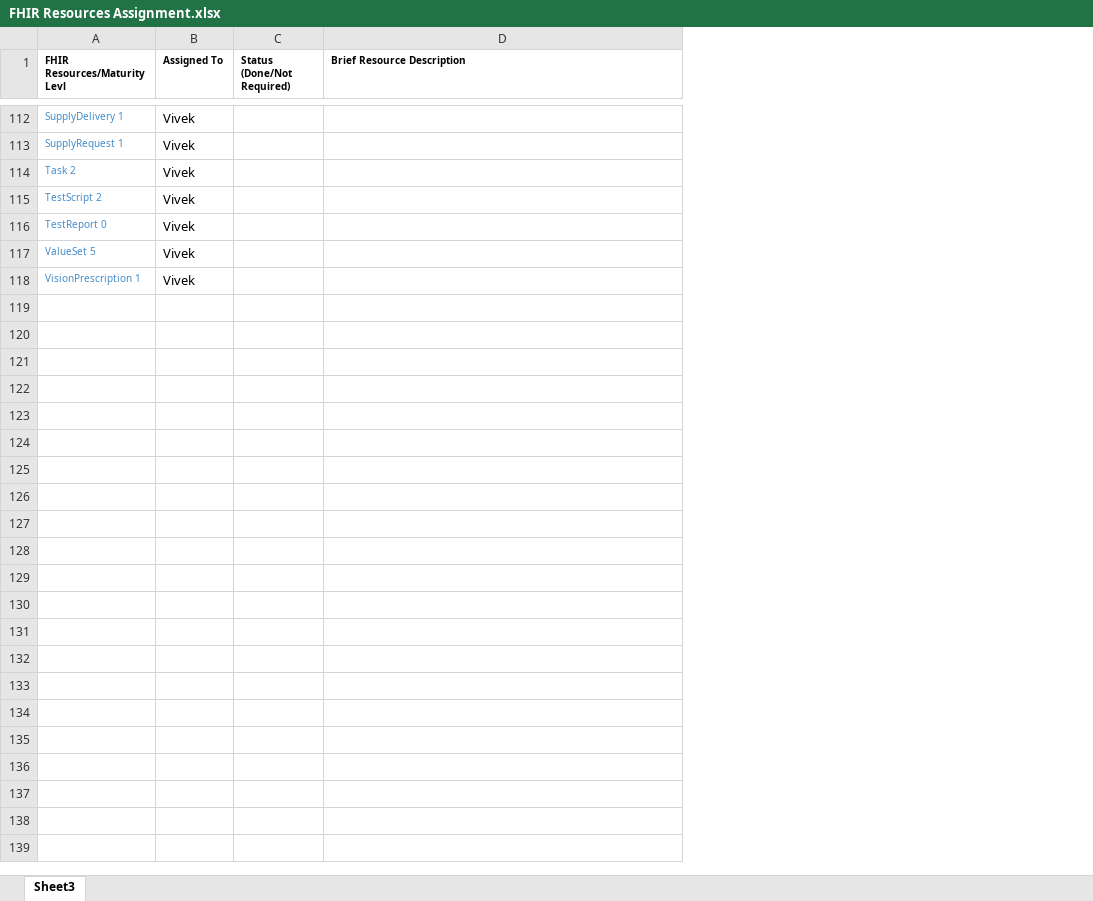
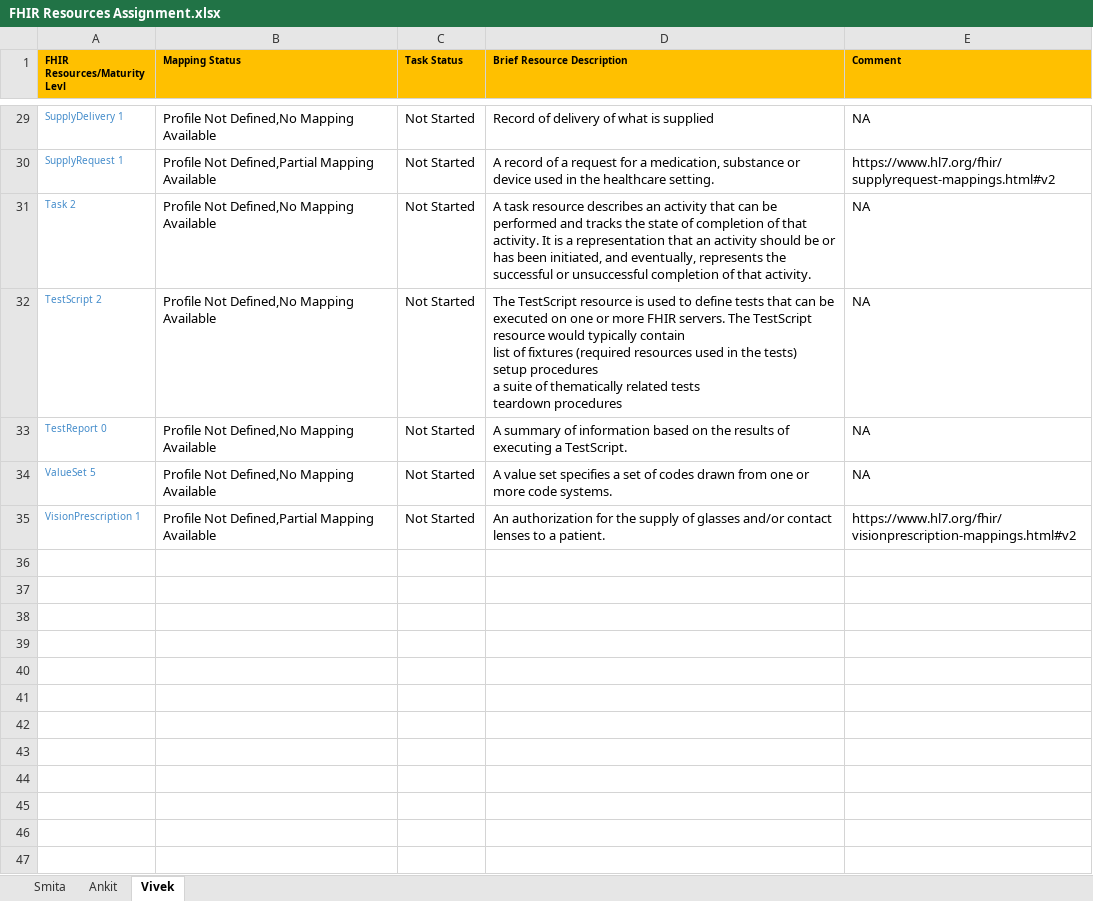
Before and after one commit to Project75/documents, an Excel workbook: FHIR Resources Assignment.xlsx, sheet Vivek, drawn as a sheet; only a part is shown, gaps mark what is left out; values as stored, in another font and other column widths than the file's, no borders; removed rows and columns are numbered as before the commit, all else as after; ↵ is a line break in a cell; the diff covers the shown part only; the diff names each change by its address in the sheet, - before the commit and + after, or states it on an @@ line.

Commit message:
Updated profile and mapping status

```diff
--- a/FHIR Resources Assignment.xlsx (sheet Vivek)
+++ b/FHIR Resources Assignment.xlsx (sheet Vivek)
-sheet tab: Sheet3
+sheet tab: Vivek
+sheet tab: Smita
+sheet tab: Ankit
-column B (Assigned To), rows 112-118: all Vivek
-column C (Status (Done/Not Required)), empty
+column B (Mapping Status), rows 29-35: Profile Not Defined,No Mapping Available | Profile Not Defined,Partial Mapping Available | Profile Not Defined,No Mapping Available | Profile Not Defined,No Mapping Available | Profile Not Defined,No Mapping Available | Profile Not Defined,No Mapping Available | Profile Not Defined,Partial Mapping Available
+column C (Task Status), rows 29-35: all Not Started
+column E (Comment), rows 29-35: NA | https://www.hl7.org/fhir/supplyrequest-mappings.html#v2 | NA | NA | NA | NA | https://www.hl7.org/fhir/visionprescription-mappings.html#v2
-A1 fill: none
+A1 fill: #FFC000
-D1 fill: none
+D1 fill: #FFC000
-D29 (Brief Resource Description): (empty)
+D29 (Brief Resource Description): Record of delivery of what is supplied
-D30 (Brief Resource Description): (empty)
+D30 (Brief Resource Description): A record of a request for a medication, substance or device used in the healthcare setting.
-D31 (Brief Resource Description): (empty)
+D31 (Brief Resource Description): A task resource describes an activity that can be performed and tracks the state of completion of that activity. It is a representation that an activity should be or has been initiated, and eventually, represents the successful or unsuccessful completion of that activity.
-D32 (Brief Resource Description): (empty)
+D32 (Brief Resource Description): The TestScript resource is used to define tests that can be executed on one or more FHIR servers. The TestScript resource would typically contain ↵ list of fixtures (required resources used in the tests) ↵ setup procedures ↵ a suite of thematically related tests ↵ teardown procedures
-D33 (Brief Resource Description): (empty)
+D33 (Brief Resource Description): A summary of information based on the results of executing a TestScript.
-D34 (Brief Resource Description): (empty)
+D34 (Brief Resource Description): A value set specifies a set of codes drawn from one or more code systems.
-D35 (Brief Resource Description): (empty)
+D35 (Brief Resource Description): An authorization for the supply of glasses and/or contact lenses to a patient.
+row 36: (empty)
+row 37: (empty)
+row 38: (empty)
+row 39: (empty)
+row 40: (empty)
+row 41: (empty)
+row 42: (empty)
+row 43: (empty)
+row 44: (empty)
+row 45: (empty)
+row 46: (empty)
+row 47: (empty)
```
Also changed, not shown: 11 added rows, 83 removed rows and 23 edited cells elsewhere in this sheet.
